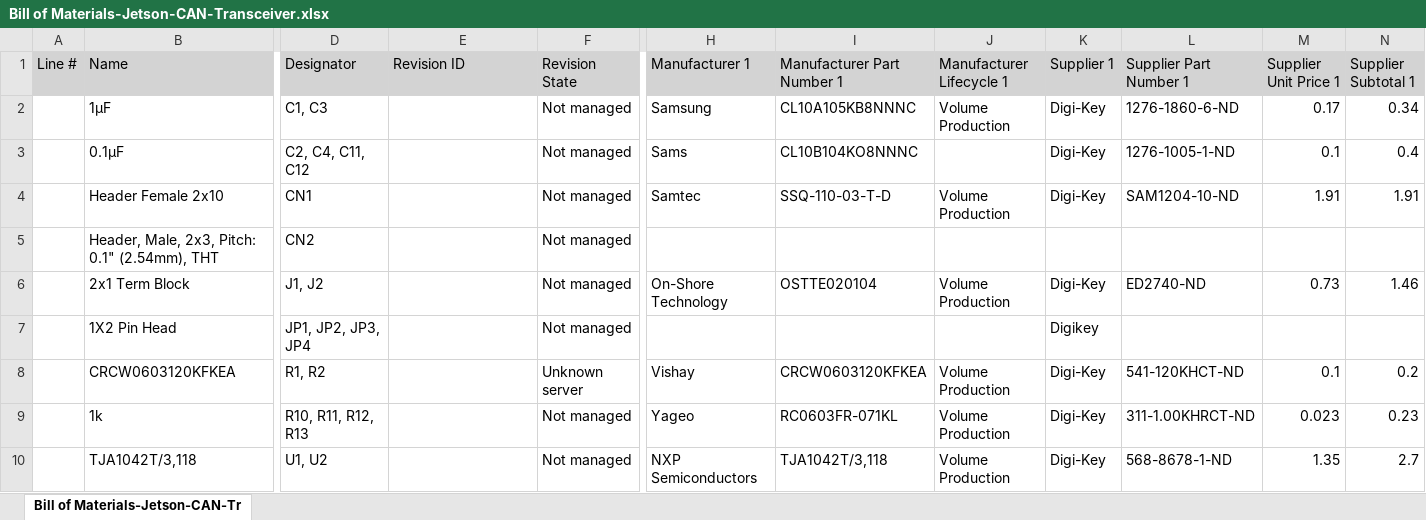
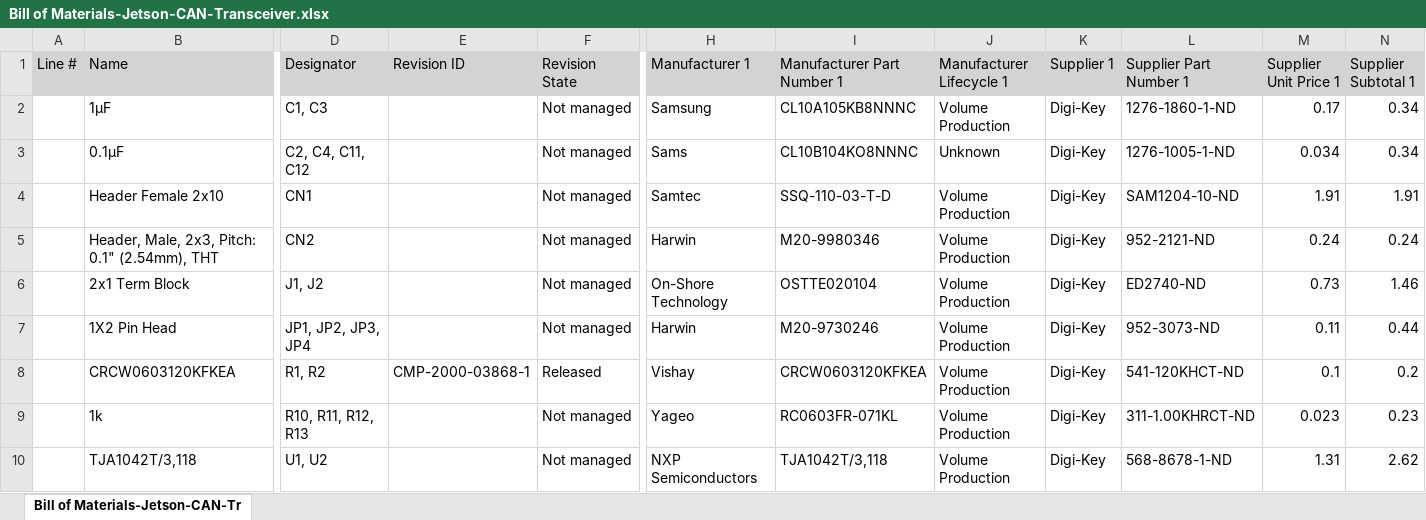
Before and after one commit to uvic-auvic/PCB-Jetson-CAN-Transceiver, an Excel workbook: Jetson-CAN-Transceiver/BOM/Bill of Materials-Jetson-CAN-Transceiver.xlsx, sheet Bill of Materials-Jetson-CAN-Tr, drawn as a sheet; only a part is shown, gaps mark what is left out; values as stored, in another font and other column widths than the file's, no borders; the diff names each change by its address in the sheet, - before the commit and + after, or states it on an @@ line.

```diff
--- a/Jetson-CAN-Transceiver/BOM/Bill of Materials-Jetson-CAN-Transceiver.xlsx (sheet Bill of Materials-Jetson-CAN-Tr)
+++ b/Jetson-CAN-Transceiver/BOM/Bill of Materials-Jetson-CAN-Transceiver.xlsx (sheet Bill of Materials-Jetson-CAN-Tr)
-L2 (Supplier Part Number 1): 1276-1860-6-ND
+L2 (Supplier Part Number 1): 1276-1860-1-ND
-J3 (Manufacturer Lifecycle 1): (empty)
+J3 (Manufacturer Lifecycle 1): Unknown
-M3 (Supplier Unit Price 1): 0.1
+M3 (Supplier Unit Price 1): 0.034
-N3 (Supplier Subtotal 1): 0.4
+N3 (Supplier Subtotal 1): 0.34
-H5 (Manufacturer 1): (empty)
+H5 (Manufacturer 1): Harwin
-I5 (Manufacturer Part Number 1): (empty)
+I5 (Manufacturer Part Number 1): M20-9980346
-J5 (Manufacturer Lifecycle 1): (empty)
+J5 (Manufacturer Lifecycle 1): Volume Production
-K5 (Supplier 1): (empty)
+K5 (Supplier 1): Digi-Key
-L5 (Supplier Part Number 1): (empty)
+L5 (Supplier Part Number 1): 952-2121-ND
-M5 (Supplier Unit Price 1): (empty)
+M5 (Supplier Unit Price 1): 0.24
-N5 (Supplier Subtotal 1): (empty)
+N5 (Supplier Subtotal 1): 0.24
-H7 (Manufacturer 1): (empty)
+H7 (Manufacturer 1): Harwin
-I7 (Manufacturer Part Number 1): (empty)
+I7 (Manufacturer Part Number 1): M20-9730246
-J7 (Manufacturer Lifecycle 1): (empty)
+J7 (Manufacturer Lifecycle 1): Volume Production
-K7 (Supplier 1): Digikey
+K7 (Supplier 1): Digi-Key
-L7 (Supplier Part Number 1): (empty)
+L7 (Supplier Part Number 1): 952-3073-ND
-M7 (Supplier Unit Price 1): (empty)
+M7 (Supplier Unit Price 1): 0.11
-N7 (Supplier Subtotal 1): (empty)
+N7 (Supplier Subtotal 1): 0.44
-E8 (Revision ID): (empty)
+E8 (Revision ID): CMP-2000-03868-1
-F8 (Revision State): Unknown server
+F8 (Revision State): Released
-M10 (Supplier Unit Price 1): 1.35
+M10 (Supplier Unit Price 1): 1.31
-N10 (Supplier Subtotal 1): 2.7
+N10 (Supplier Subtotal 1): 2.62
```
Also changed, not shown: 3 other files.
